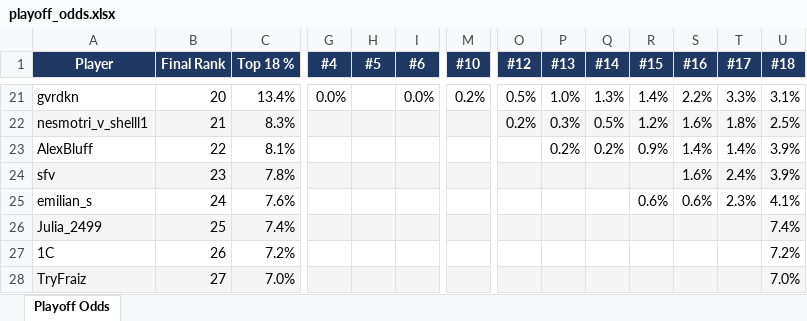
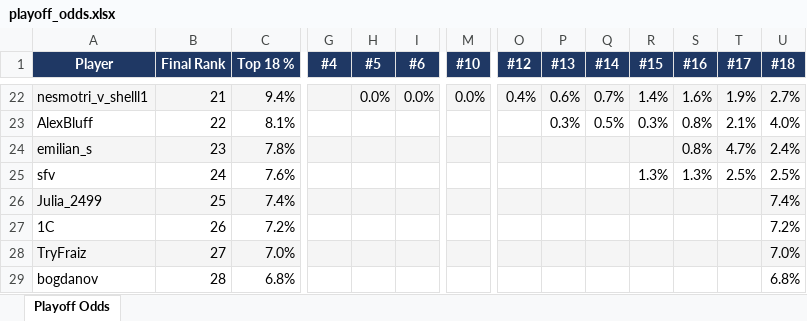
Before and after one commit to andyforprez/mask_off_ml, an Excel workbook: data/playoff_odds.xlsx, sheet Playoff Odds, drawn as a sheet; only a part is shown, gaps mark what is left out; the shorter side is filled out with more unchanged rows; values as stored, in another font and other column widths than the file's, no borders; conditional formats not drawn; removed rows and columns are numbered as before the commit, all else as after; rows hold the shown columns only; the diff covers the shown part only; the diff names each change by its address in the sheet, - before the commit and + after, or states it on an @@ line.

Commit message:
NEW CALENDAR + added tournament metadata, bounty aggression index, attendance per player per type

```diff
--- a/data/playoff_odds.xlsx (sheet Playoff Odds)
+++ b/data/playoff_odds.xlsx (sheet Playoff Odds)
-row 21: gvrdkn | 20 | 13.4% | 0.0% |  | 0.0% | 0.2% | 0.5% | 1.0% | 1.3% | 1.4% | 2.2% | 3.3% | 3.1%
-C22 (Top 18 %): 8.3%
+C22 (Top 18 %): 9.4%
-H22 (#5): (empty)
+H22 (#5): 0.0%
-I22 (#6): (empty)
+I22 (#6): 0.0%
-M22 (#10): (empty)
+M22 (#10): 0.0%
-O22 (#12): 0.2%
+O22 (#12): 0.4%
-P22 (#13): 0.3%
+P22 (#13): 0.6%
-Q22 (#14): 0.5%
+Q22 (#14): 0.7%
-R22 (#15): 1.2%
+R22 (#15): 1.4%
-T22 (#17): 1.8%
+T22 (#17): 1.9%
-U22 (#18): 2.5%
+U22 (#18): 2.7%
-P23 (#13): 0.2%
+P23 (#13): 0.3%
-Q23 (#14): 0.2%
+Q23 (#14): 0.5%
-R23 (#15): 0.9%
+R23 (#15): 0.3%
-S23 (#16): 1.4%
+S23 (#16): 0.8%
-T23 (#17): 1.4%
+T23 (#17): 2.1%
-U23 (#18): 3.9%
+U23 (#18): 4.0%
-row 24: sfv | 23 | 7.8% |  |  |  |  |  |  |  |  | 1.6% | 2.4% | 3.9%
-A24:U24 fill: none
+A24:U24 fill: #F5F5F5
-B24 (Final Rank): 24
+B24 (Final Rank): 23
-C24 (Top 18 %): 7.6%
+C24 (Top 18 %): 7.8%
-R24 (#15): 0.6%
+R24 (#15): (empty)
-S24 (#16): 0.6%
+S24 (#16): 0.8%
-T24 (#17): 2.3%
+T24 (#17): 4.7%
-U24 (#18): 4.1%
+U24 (#18): 2.4%
+row 25: sfv | 24 | 7.6% |  |  |  |  |  |  |  | 1.3% | 1.3% | 2.5% | 2.5%
```
Also changed, not shown: 10 added rows, 9 removed rows, 160 edited cells and cell formats elsewhere in this sheet, 7 other files.
